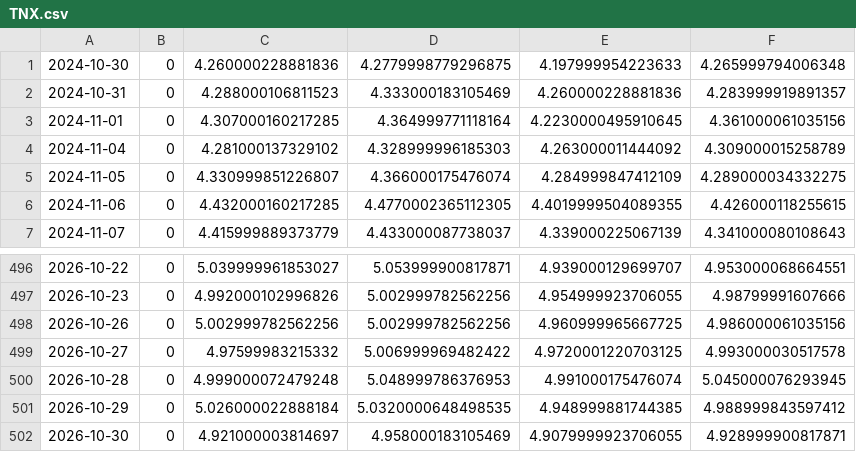
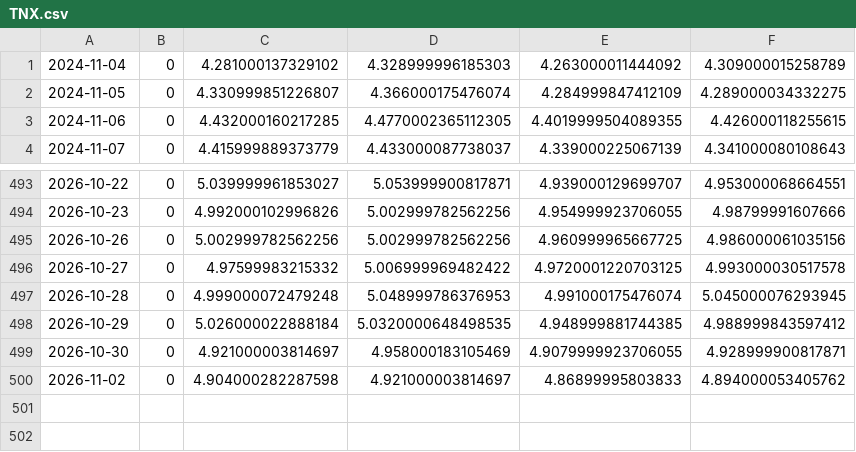
Before and after one commit to chaper123/market-data, a CSV file: data/macro/TNX.csv, drawn as a sheet; only a part is shown, gaps mark what is left out; removed rows and columns are numbered as before the commit, all else as after; the diff names each change by its address in the sheet, - before the commit and + after, or states it on an @@ line.

```diff
--- a/data/macro/TNX.csv
+++ b/data/macro/TNX.csv
-row 1: 2024-10-30 | 0 | 4.260000228881836 | 4.2779998779296875 | 4.197999954223633 | 4.265999794006348
-row 2: 2024-10-31 | 0 | 4.288000106811523 | 4.333000183105469 | 4.260000228881836 | 4.283999919891357
-row 3: 2024-11-01 | 0 | 4.307000160217285 | 4.364999771118164 | 4.2230000495910645 | 4.361000061035156
+row 500: 2026-11-02 | 0 | 4.904000282287598 | 4.921000003814697 | 4.86899995803833 | 4.894000053405762
```
Also changed, not shown: data/chips/tw_insti.csv, data/holdings/00411A_history.csv, 42 other files.
